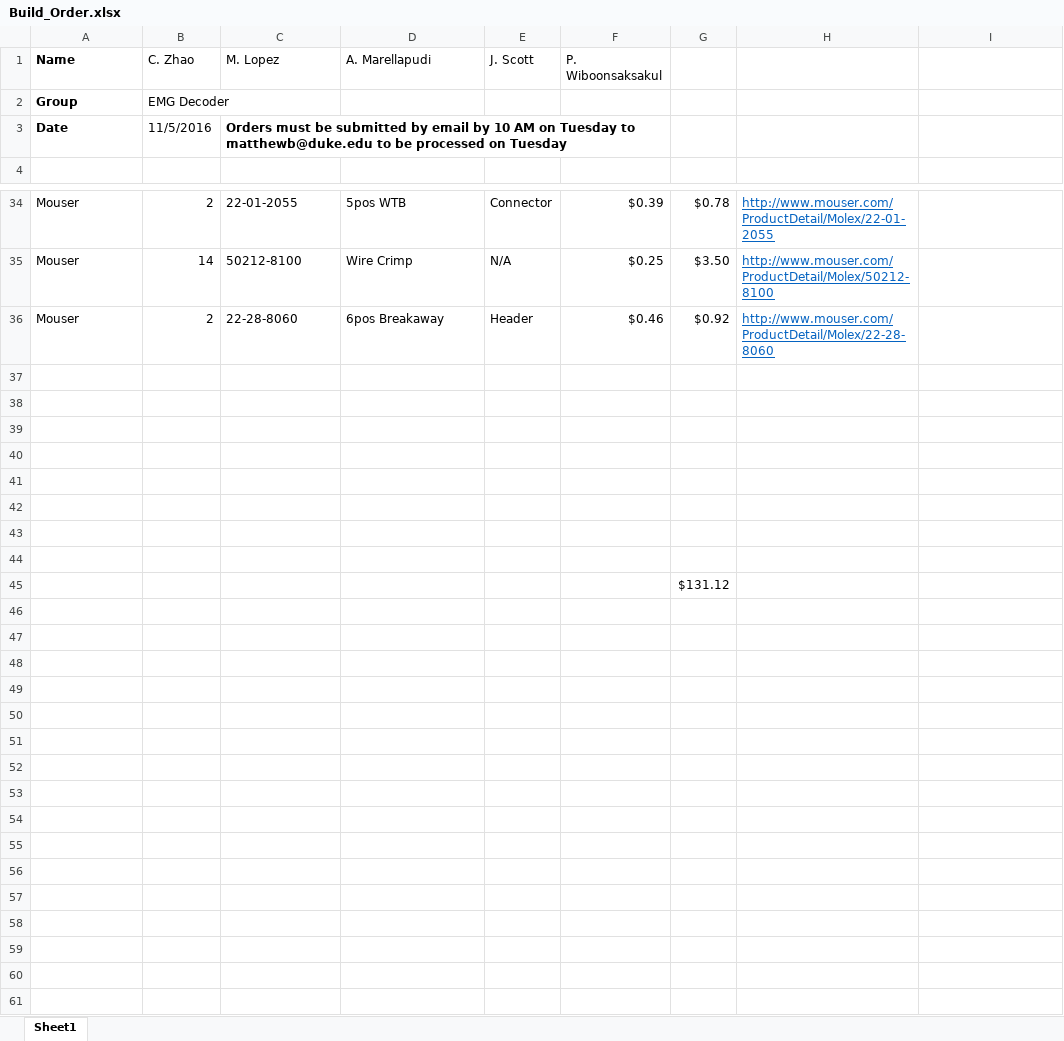
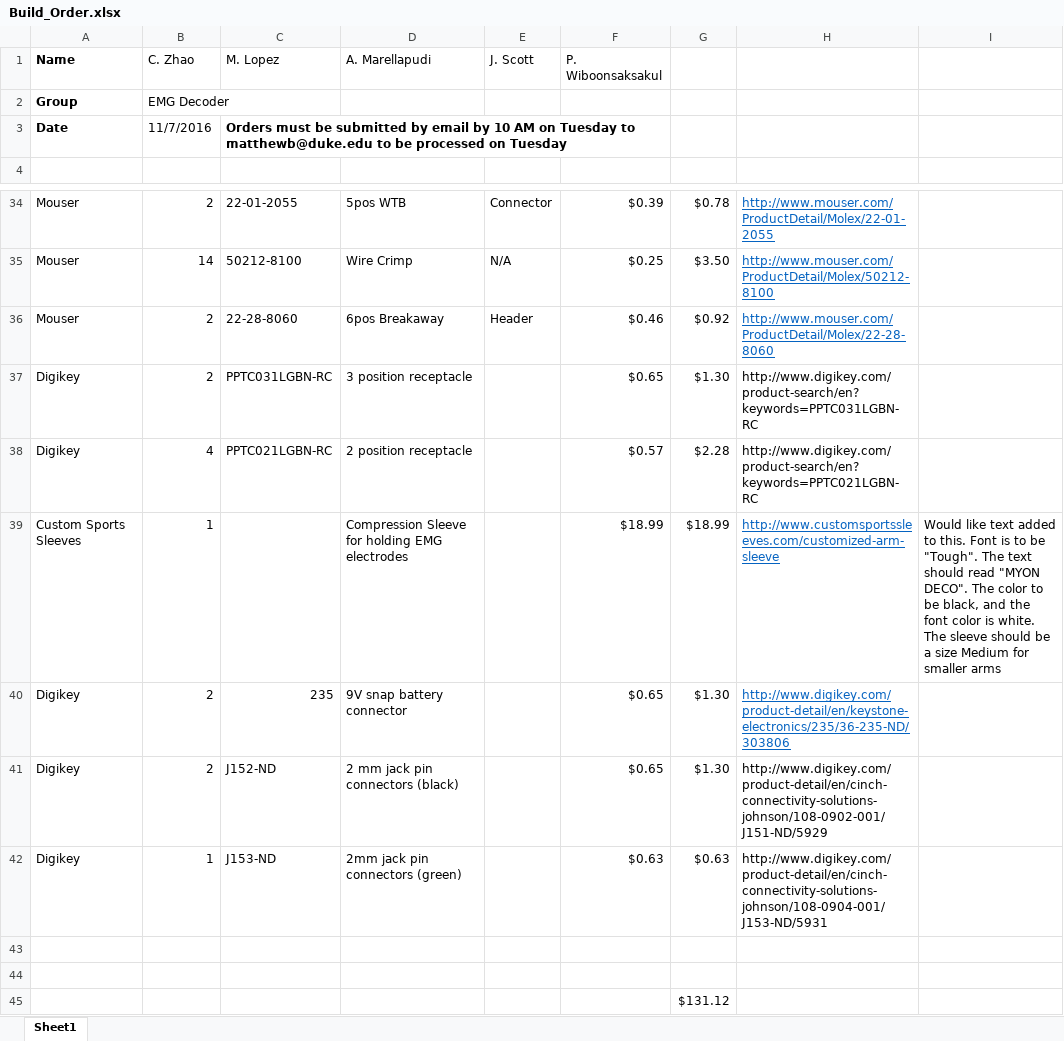
Before and after one commit to imatlopez/EMG-Decoder, an Excel workbook: Forms/Build_Order.xlsx, sheet Sheet1, drawn as a sheet; only a part is shown, gaps mark what is left out; values as stored, in another font and other column widths than the file's, no borders; the diff names each change by its address in the sheet, - before the commit and + after, or states it on an @@ line.

Commit message:
Updated Build Order

```diff
--- a/Forms/Build_Order.xlsx (sheet Sheet1)
+++ b/Forms/Build_Order.xlsx (sheet Sheet1)
-B3 (C. Zhao): 11/5/2016
+B3 (C. Zhao): 11/7/2016
-row 37: (empty)
+row 37: Digikey | 2 | PPTC031LGBN-RC | 3 position receptacle |  | $0.65 | $1.30 | http://www.digikey.com/product-search/en?keywords=PPTC031LGBN-RC
-row 38: (empty)
+row 38: Digikey | 4 | PPTC021LGBN-RC | 2 position receptacle |  | $0.57 | $2.28 | http://www.digikey.com/product-search/en?keywords=PPTC021LGBN-RC
-row 39: (empty)
+row 39: Custom Sports Sleeves | 1 |  | Compression Sleeve for holding EMG electrodes |  | $18.99 | $18.99 | http://www.customsportssleeves.com/customized-arm-sleeve | Would like text added to this. Font is to be "Tough". The text should read "MYON DECO". The color to be black, and the font color is white. The sleeve should be a size Medium for smaller arms
-row 40: (empty)
+row 40: Digikey | 2 | 235 | 9V snap battery connector |  | $0.65 | $1.30 | http://www.digikey.com/product-detail/en/keystone-electronics/235/36-235-ND/303806
-row 41: (empty)
+row 41: Digikey | 2 | J152-ND | 2 mm jack pin connectors (black) |  | $0.65 | $1.30 | http://www.digikey.com/product-detail/en/cinch-connectivity-solutions-johnson/108-0902-001/J151-ND/5929
-row 42: (empty)
+row 42: Digikey | 1 | J153-ND | 2mm jack pin connectors (green) |  | $0.63 | $0.63 | http://www.digikey.com/product-detail/en/cinch-connectivity-solutions-johnson/108-0904-001/J153-ND/5931
```
